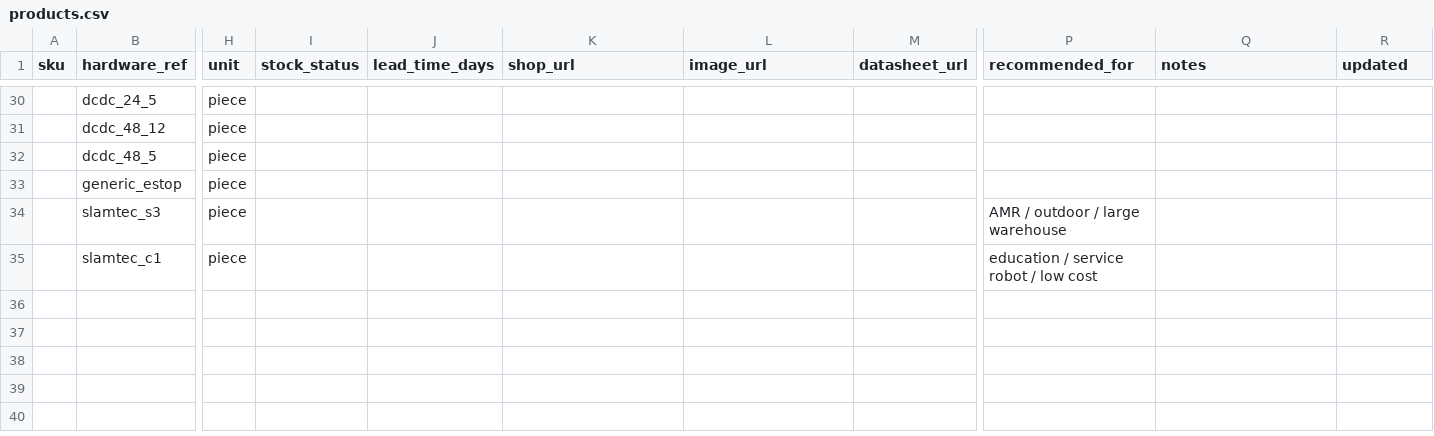
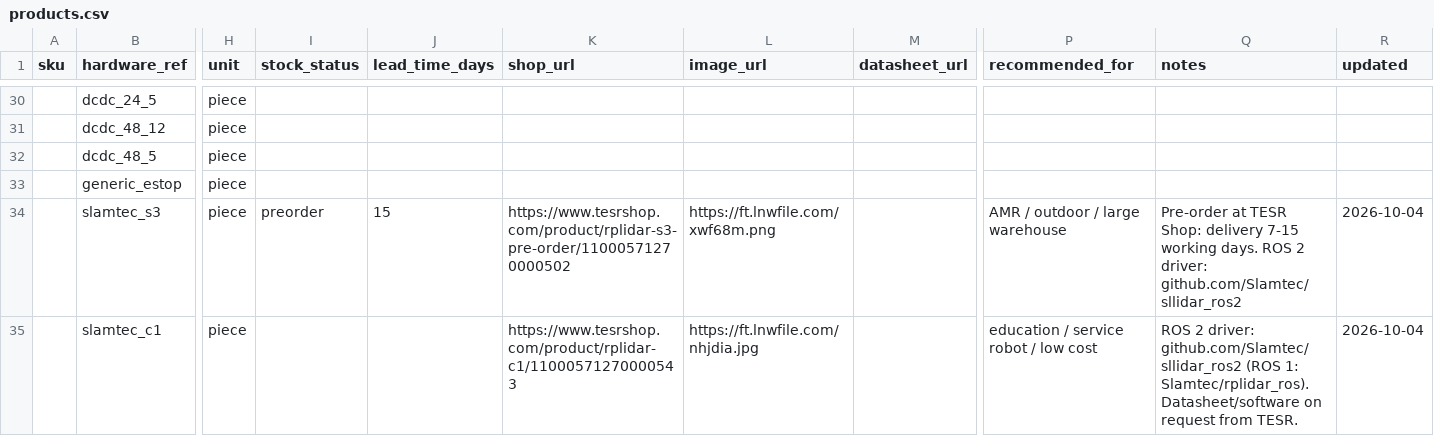
Before and after one commit to TESR-Channel/TESR-Robot-builder-, a CSV file: catalog/products.csv, drawn as a sheet; only a part is shown, gaps mark what is left out; the diff names each change by its address in the sheet, - before the commit and + after, or states it on an @@ line.

Commit message:
Catalog: TESR Shop links, images and stock status for RPLIDAR S3 (pre-order, 7-15 working days) and C1

```diff
--- a/catalog/products.csv
+++ b/catalog/products.csv
-I34 (stock_status): (empty)
+I34 (stock_status): preorder
-J34 (lead_time_days): (empty)
+J34 (lead_time_days): 15
-K34 (shop_url): (empty)
+K34 (shop_url): https://www.tesrshop.com/product/rplidar-s3-pre-order/11000571270000502
-L34 (image_url): (empty)
+L34 (image_url): https://ft.lnwfile.com/xwf68m.png
-Q34 (notes): (empty)
+Q34 (notes): Pre-order at TESR Shop: delivery 7-15 working days. ROS 2 driver: github.com/Slamtec/sllidar_ros2
-R34:R35 (updated): (empty)
+R34:R35 (updated): 2026-10-04
-K35 (shop_url): (empty)
+K35 (shop_url): https://www.tesrshop.com/product/rplidar-c1/11000571270000543
-L35 (image_url): (empty)
+L35 (image_url): https://ft.lnwfile.com/nhjdia.jpg
-Q35 (notes): (empty)
+Q35 (notes): ROS 2 driver: github.com/Slamtec/sllidar_ros2 (ROS 1: Slamtec/rplidar_ros). Datasheet/software on request from TESR.
```
Also changed, not shown: docs/data/products.csv.
